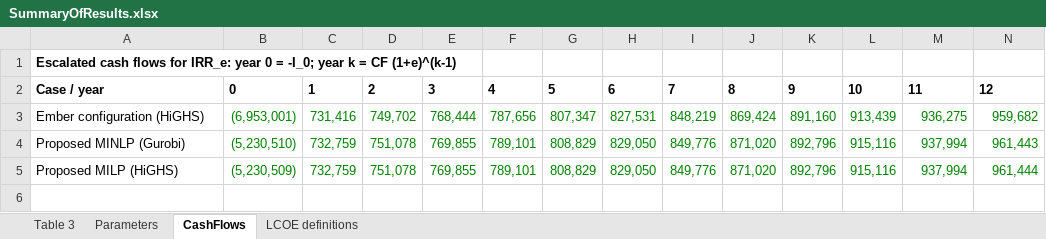
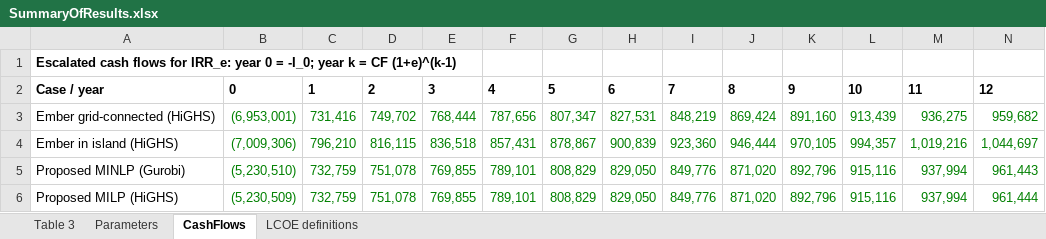
Before and after one commit to pmdeoliveiradejesus/SelfGeneration_PV_BESS_BTM_Sizing, an Excel workbook: SummaryOfResults.xlsx, sheet CashFlows, drawn as a sheet; only a part is shown; values as stored, in another font and other column widths than the file's, no borders; rows hold the shown columns only; the diff names each change by its address in the sheet, - before the commit and + after, or states it on an @@ line.

```diff
--- a/SummaryOfResults.xlsx (sheet CashFlows)
+++ b/SummaryOfResults.xlsx (sheet CashFlows)
-A3: Ember configuration (HiGHS)
+A3: Ember grid-connected (HiGHS)
+row 4: Ember in island (HiGHS) | (7,009,306) | 796,210 | 816,115 | 836,518 | 857,431 | 878,867 | 900,839 | 923,360 | 946,444 | 970,105 | 994,357 | 1,019,216 | 1,044,697
```
Also changed, not shown: sheet Table 3, formulas that keep their value.
